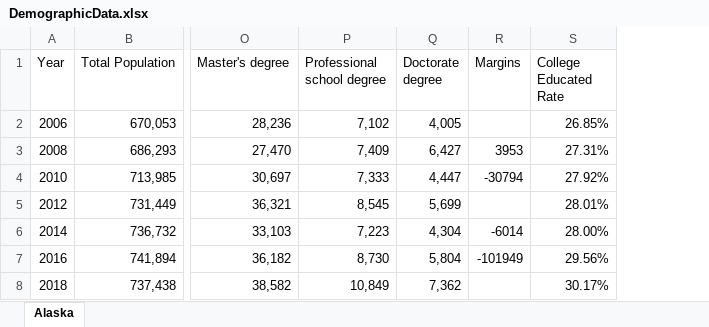
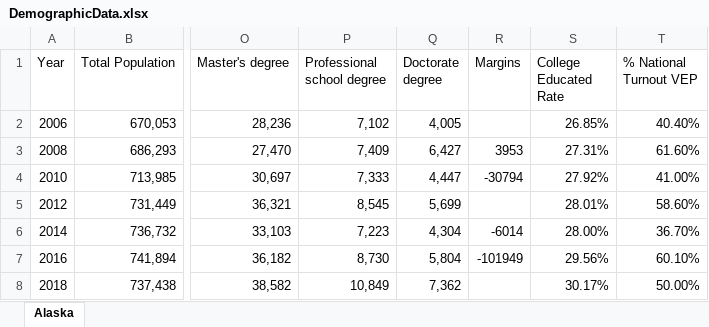
Before and after one commit to leotolstoy/badlands, an Excel workbook: DemographicData.xlsx, sheet Alaska, drawn as a sheet; only a part is shown, gaps mark what is left out; values as stored, in another font and other column widths than the file's, no borders; the diff names each change by its address in the sheet, - before the commit and + after, or states it on an @@ line.

Commit message:
CCES Data Updates Updates c

```diff
--- a/DemographicData.xlsx (sheet Alaska)
+++ b/DemographicData.xlsx (sheet Alaska)
+column T (% National Turnout VEP), rows 2-8: 40.40% | 61.60% | 41.00% | 58.60% | 36.70% | 60.10% | 50.00%
```
Also changed, not shown: 2 other files.
